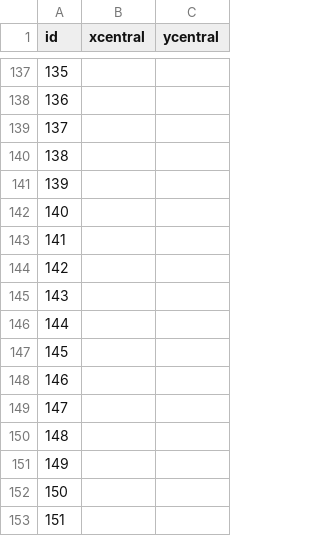
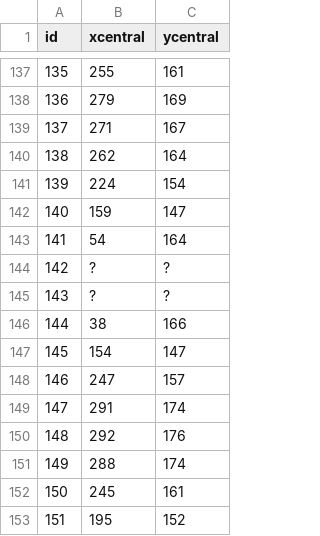
Before and after one commit to vincent-vdb/eyeTrackingDL, a CSV file: dataFabrice/fabricePupilCenter.csv, drawn as a sheet; only a part is shown, gaps mark what is left out; the diff covers the shown part only.

```diff
--- a/dataFabrice/fabricePupilCenter.csv
+++ b/dataFabrice/fabricePupilCenter.csv
@@ -137,17 +137,17 @@ id,xcentral,ycentral
-135,,
-136,,
-137,,
-138,,
-139,,
-140,,
-141,,
-142,,
-143,,
-144,,
-145,,
-146,,
-147,,
-148,,
-149,,
-150,,
-151,,
+135,255,161
+136,279,169
+137,271,167
+138,262,164
+139,224,154
+140,159,147
+141,54,164
+142,?,?
+143,?,?
+144,38,166
+145,154,147
+146,247,157
+147,291,174
+148,292,176
+149,288,174
+150,245,161
+151,195,152
```
Also changed, not shown: 46 edited cells elsewhere in this file.
